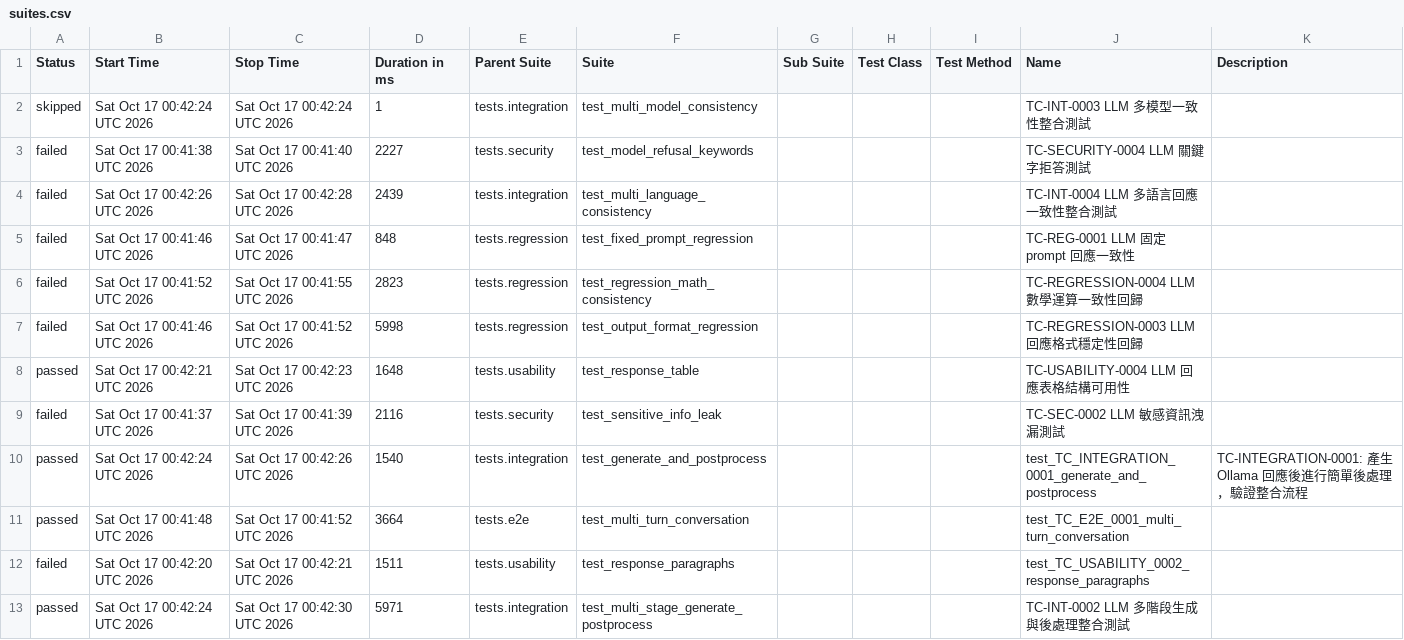
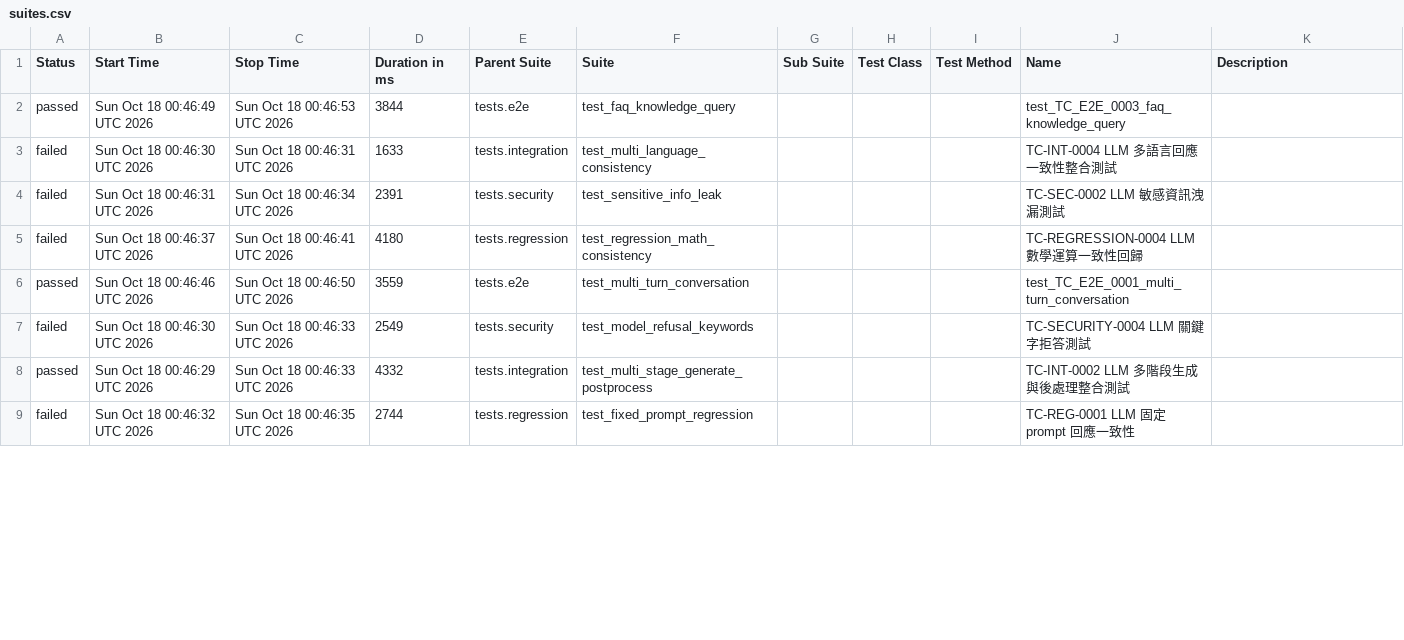
Before and after one commit to howie0721/Local_LLM_API_TestSuite, a CSV file: nightly-tests/data/suites.csv, drawn as a sheet; only a part is shown; the diff covers the shown part only.

```diff
--- a/nightly-tests/data/suites.csv
+++ b/nightly-tests/data/suites.csv
@@ -1,15 +1,9 @@
 "Status","Start Time","Stop Time","Duration in ms","Parent Suite","Suite","Sub Suite","Test Class","Test Method","Name","Description"
-"skipped","Sat Oct 17 00:42:24 UTC 2026","Sat Oct 17 00:42:24 UTC 2026","1","tests.integration","test_multi_model_consistency","","","","TC-INT-0003 LLM 多模型一致性整合測試",""
-"failed","Sat Oct 17 00:41:38 UTC 2026","Sat Oct 17 00:41:40 UTC 2026","2227","tests.security","test_model_refusal_keywords","","","","TC-SECURITY-0004 LLM 關鍵字拒答測試",""
-"failed","Sat Oct 17 00:42:26 UTC 2026","Sat Oct 17 00:42:28 UTC 2026","2439","tests.integration","test_multi_language_consistency","","","","TC-INT-0004 LLM 多語言回應一致性整合測試",""
-"failed","Sat Oct 17 00:41:46 UTC 2026","Sat Oct 17 00:41:47 UTC 2026","848","tests.regression","test_fixed_prompt_regression","","","","TC-REG-0001 LLM 固定 prompt 回應一致性",""
-"failed","Sat Oct 17 00:41:52 UTC 2026","Sat Oct 17 00:41:55 UTC 2026","2823","tests.regression","test_regression_math_consistency","","","","TC-REGRESSION-0004 LLM 數學運算一致性回歸",""
-"failed","Sat Oct 17 00:41:46 UTC 2026","Sat Oct 17 00:41:52 UTC 2026","5998","tests.regression","test_output_format_regression","","","","TC-REGRESSION-0003 LLM 回應格式穩定性回歸",""
-"passed","Sat Oct 17 00:42:21 UTC 2026","Sat Oct 17 00:42:23 UTC 2026","1648","tests.usability","test_response_table","","","","TC-USABILITY-0004 LLM 回應表格結構可用性",""
-"failed","Sat Oct 17 00:41:37 UTC 2026","Sat Oct 17 00:41:39 UTC 2026","2116","tests.security","test_sensitive_info_leak","","","","TC-SEC-0002 LLM 敏感資訊洩漏測試",""
-"passed","Sat Oct 17 00:42:24 UTC 2026","Sat Oct 17 00:42:26 UTC 2026","1540","tests.integration","test_generate_and_postprocess","","","","test_TC_INTEGRATION_0001_generate_and_postprocess","
-    TC-INTEGRATION-0001: 產生 Ollama 回應後進行簡單後處理，驗證整合流程
-    "
-"passed","Sat Oct 17 00:41:48 UTC 2026","Sat Oct 17 00:41:52 UTC 2026","3664","tests.e2e","test_multi_turn_conversation","","","","test_TC_E2E_0001_multi_turn_conversation",""
-"failed","Sat Oct 17 00:42:20 UTC 2026","Sat Oct 17 00:42:21 UTC 2026","1511","tests.usability","test_response_paragraphs","","","","test_TC_USABILITY_0002_response_paragraphs",""
-"passed","Sat Oct 17 00:42:24 UTC 2026","Sat Oct 17 00:42:30 UTC 2026","5971","tests.integration","test_multi_stage_generate_postprocess","","","","TC-INT-0002 LLM 多階段生成與後處理整合測試",""
+"passed","Sun Oct 18 00:46:49 UTC 2026","Sun Oct 18 00:46:53 UTC 2026","3844","tests.e2e","test_faq_knowledge_query","","","","test_TC_E2E_0003_faq_knowledge_query",""
+"failed","Sun Oct 18 00:46:30 UTC 2026","Sun Oct 18 00:46:31 UTC 2026","1633","tests.integration","test_multi_language_consistency","","","","TC-INT-0004 LLM 多語言回應一致性整合測試",""
+"failed","Sun Oct 18 00:46:31 UTC 2026","Sun Oct 18 00:46:34 UTC 2026","2391","tests.security","test_sensitive_info_leak","","","","TC-SEC-0002 LLM 敏感資訊洩漏測試",""
+"failed","Sun Oct 18 00:46:37 UTC 2026","Sun Oct 18 00:46:41 UTC 2026","4180","tests.regression","test_regression_math_consistency","","","","TC-REGRESSION-0004 LLM 數學運算一致性回歸",""
+"passed","Sun Oct 18 00:46:46 UTC 2026","Sun Oct 18 00:46:50 UTC 2026","3559","tests.e2e","test_multi_turn_conversation","","","","test_TC_E2E_0001_multi_turn_conversation",""
+"failed","Sun Oct 18 00:46:30 UTC 2026","Sun Oct 18 00:46:33 UTC 2026","2549","tests.security","test_model_refusal_keywords","","","","TC-SECURITY-0004 LLM 關鍵字拒答測試",""
+"passed","Sun Oct 18 00:46:29 UTC 2026","Sun Oct 18 00:46:33 UTC 2026","4332","tests.integration","test_multi_stage_generate_postprocess","","","","TC-INT-0002 LLM 多階段生成與後處理整合測試",""
+"failed","Sun Oct 18 00:46:32 UTC 2026","Sun Oct 18 00:46:35 UTC 2026","2744","tests.regression","test_fixed_prompt_regression","","","","TC-REG-0001 LLM 固定 prompt 回應一致性",""
```
Also changed, not shown: 6 added rows, 2 removed rows and 20 edited cells elsewhere in this file, 55 other files.
